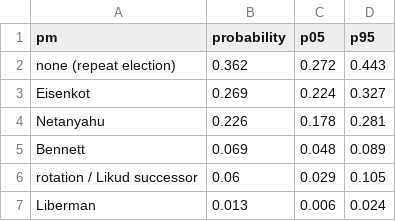
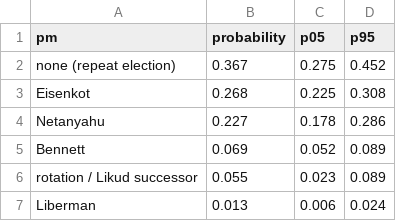
Before and after one commit to idoherling/2026_Election_Model, a CSV file: data/processed/pm_probabilities.csv, drawn as a sheet.

```diff
--- a/data/processed/pm_probabilities.csv
+++ b/data/processed/pm_probabilities.csv
@@ -1,7 +1,7 @@
 pm,probability,p05,p95
-none (repeat election),0.362,0.272,0.443
-Eisenkot,0.269,0.224,0.327
-Netanyahu,0.226,0.178,0.281
-Bennett,0.069,0.048,0.089
-rotation / Likud successor,0.06,0.029,0.105
+none (repeat election),0.367,0.275,0.452
+Eisenkot,0.268,0.225,0.308
+Netanyahu,0.227,0.178,0.286
+Bennett,0.069,0.052,0.089
+rotation / Likud successor,0.055,0.023,0.089
 Liberman,0.013,0.006,0.024
```
Also changed, not shown: data/processed/government_formation.csv, data/processed/government_sensitivity.csv, 6 other files.
